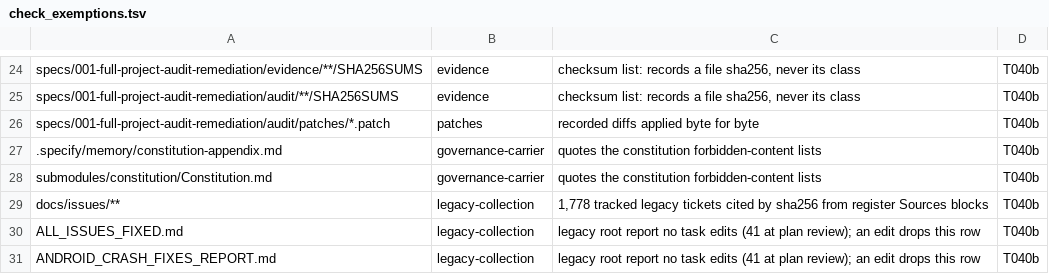
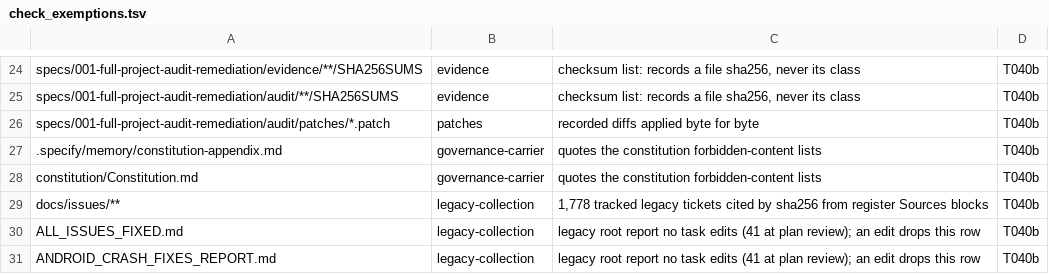
Before and after one commit to vasic-digital/catalogizer, a TSV file: scripts/repo/check_exemptions.tsv, drawn as a sheet; only a part is shown, gaps mark what is left out.

Commit message:
Fix section-18 git commit signal test and update SpecKit constitution catalogue
- test_commit_push_all.sh: GITSHIM_SIGNAL_ON now matches across the args gap before -F so TERM fires at git commit (18.32)
- check_exemptions.tsv: point constitution path to top-level submodule
- progress.yml, tasks.md: SpecKit constitution catalogue updates
- event_hub.sh, run_callback.sh: make executable

```diff
--- a/scripts/repo/check_exemptions.tsv
+++ b/scripts/repo/check_exemptions.tsv
@@ -27,3 +27,3 @@ specs/001-full-project-audit-remediation/audit/patches/*.patch	patches	recorded
 .specify/memory/constitution-appendix.md	governance-carrier	quotes the constitution forbidden-content lists	T040b
-submodules/constitution/Constitution.md	governance-carrier	quotes the constitution forbidden-content lists	T040b
+constitution/Constitution.md	governance-carrier	quotes the constitution forbidden-content lists	T040b
 docs/issues/**	legacy-collection	1,778 tracked legacy tickets cited by sha256 from register Sources blocks	T040b
```
Also changed, not shown: 5 other files.
